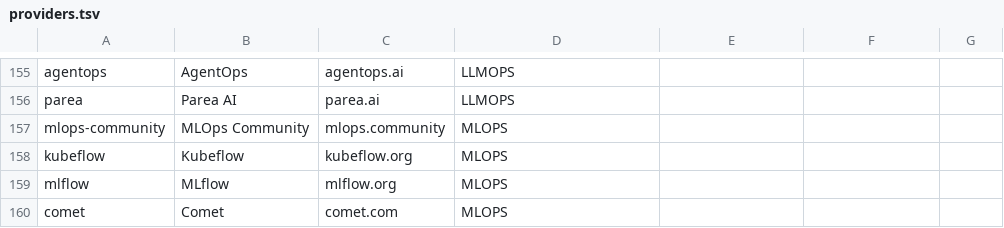
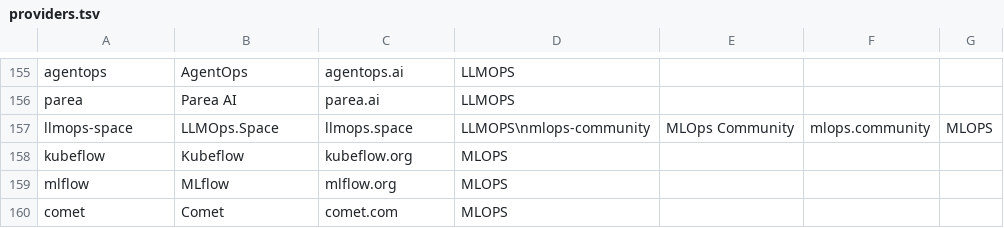
Before and after one commit to chekento/AIevents-, a TSV file: backend/providers.tsv, drawn as a sheet; only a part is shown, gaps mark what is left out.

Commit message:
Add LLMOps Space to provider radar

```diff
--- a/backend/providers.tsv
+++ b/backend/providers.tsv
@@ -156,3 +156,3 @@ agentops|AgentOps|agentops.ai|LLMOPS
 parea|Parea AI|parea.ai|LLMOPS
-mlops-community|MLOps Community|mlops.community|MLOPS
+llmops-space|LLMOps.Space|llmops.space|LLMOPS\nmlops-community|MLOps Community|mlops.community|MLOPS
 kubeflow|Kubeflow|kubeflow.org|MLOPS
```
